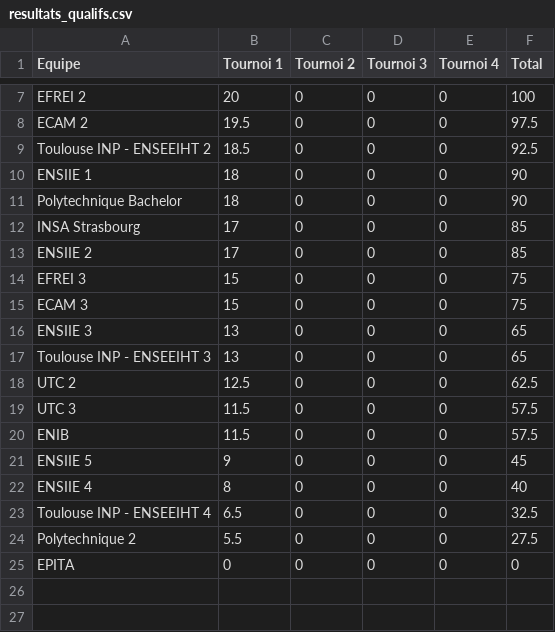
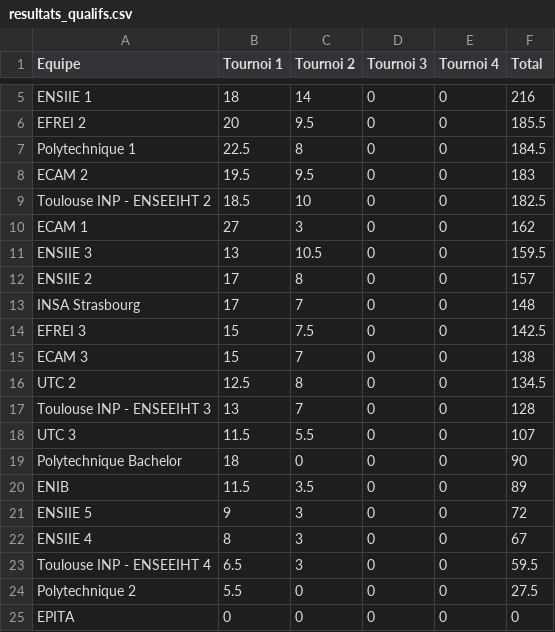
Before and after one commit to life-echecs/life-echecs.github.io, a CSV file: _data/tournaments/2025/resultats_qualifs.csv, drawn as a sheet; only a part is shown, gaps mark what is left out; removed rows and columns are numbered as before the commit, all else as after; the diff covers the shown part only; the diff names each change by its address in the sheet, - before the commit and + after, or states it on an @@ line.

Commit message:
results q2

```diff
--- a/_data/tournaments/2025/resultats_qualifs.csv
+++ b/_data/tournaments/2025/resultats_qualifs.csv
+row 5: ENSIIE 1 | 18 | 14 | 0 | 0 | 216
-C6 (Tournoi 2): 0
+C6 (Tournoi 2): 9.5
-F6 (Total): 100
+F6 (Total): 185.5
+row 7: Polytechnique 1 | 22.5 | 8 | 0 | 0 | 184.5
-C8 (Tournoi 2): 0
+C8 (Tournoi 2): 9.5
-F8 (Total): 97.5
+F8 (Total): 183
-C9 (Tournoi 2): 0
+C9 (Tournoi 2): 10
-F9 (Total): 92.5
+F9 (Total): 182.5
-row 10: ENSIIE 1 | 18 | 0 | 0 | 0 | 90
+row 10: ECAM 1 | 27 | 3 | 0 | 0 | 162
+row 11: ENSIIE 3 | 13 | 10.5 | 0 | 0 | 159.5
+row 12: ENSIIE 2 | 17 | 8 | 0 | 0 | 157
+row 13: INSA Strasbourg | 17 | 7 | 0 | 0 | 148
+row 14: EFREI 3 | 15 | 7.5 | 0 | 0 | 142.5
+row 15: ECAM 3 | 15 | 7 | 0 | 0 | 138
+row 16: UTC 2 | 12.5 | 8 | 0 | 0 | 134.5
+row 17: Toulouse INP - ENSEEIHT 3 | 13 | 7 | 0 | 0 | 128
+row 18: UTC 3 | 11.5 | 5.5 | 0 | 0 | 107
-row 12: INSA Strasbourg | 17 | 0 | 0 | 0 | 85
-row 13: ENSIIE 2 | 17 | 0 | 0 | 0 | 85
-row 14: EFREI 3 | 15 | 0 | 0 | 0 | 75
-row 15: ECAM 3 | 15 | 0 | 0 | 0 | 75
-row 16: ENSIIE 3 | 13 | 0 | 0 | 0 | 65
-row 17: Toulouse INP - ENSEEIHT 3 | 13 | 0 | 0 | 0 | 65
-row 18: UTC 2 | 12.5 | 0 | 0 | 0 | 62.5
-row 19: UTC 3 | 11.5 | 0 | 0 | 0 | 57.5
-C20 (Tournoi 2): 0
+C20 (Tournoi 2): 3.5
-F20 (Total): 57.5
+F20 (Total): 89
-C21:C23 (Tournoi 2): 0
+C21:C23 (Tournoi 2): 3
-F21 (Total): 45
+F21 (Total): 72
-F22 (Total): 40
+F22 (Total): 67
-F23 (Total): 32.5
+F23 (Total): 59.5
```
Also changed, not shown: 2 removed rows and 6 edited cells elsewhere in this file, 1 other file.
